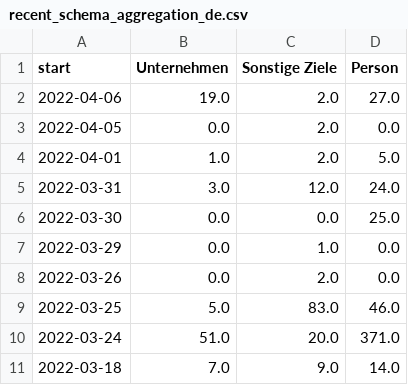
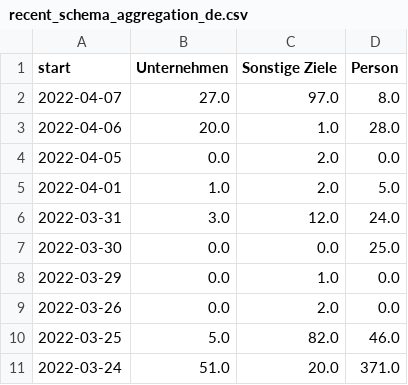
Before and after one commit to correctiv/ru-sanctions-dashboard, a CSV file: src/data/recent_schema_aggregation_de.csv, drawn as a sheet.

```diff
--- a/src/data/recent_schema_aggregation_de.csv
+++ b/src/data/recent_schema_aggregation_de.csv
@@ -1,3 +1,4 @@
 start,Unternehmen,Sonstige Ziele,Person
-2022-04-06,19.0,2.0,27.0
+2022-04-07,27.0,97.0,8.0
+2022-04-06,20.0,1.0,28.0
 2022-04-05,0.0,2.0,0.0
@@ -8,4 +9,3 @@ start,Unternehmen,Sonstige Ziele,Person
 2022-03-26,0.0,2.0,0.0
-2022-03-25,5.0,83.0,46.0
+2022-03-25,5.0,82.0,46.0
 2022-03-24,51.0,20.0,371.0
-2022-03-18,7.0,9.0,14.0
```
Also changed, not shown: src/data/recent_origin_aggregation_table.csv, src/data/recent_schema_aggregation_en.csv, 3 other files.
